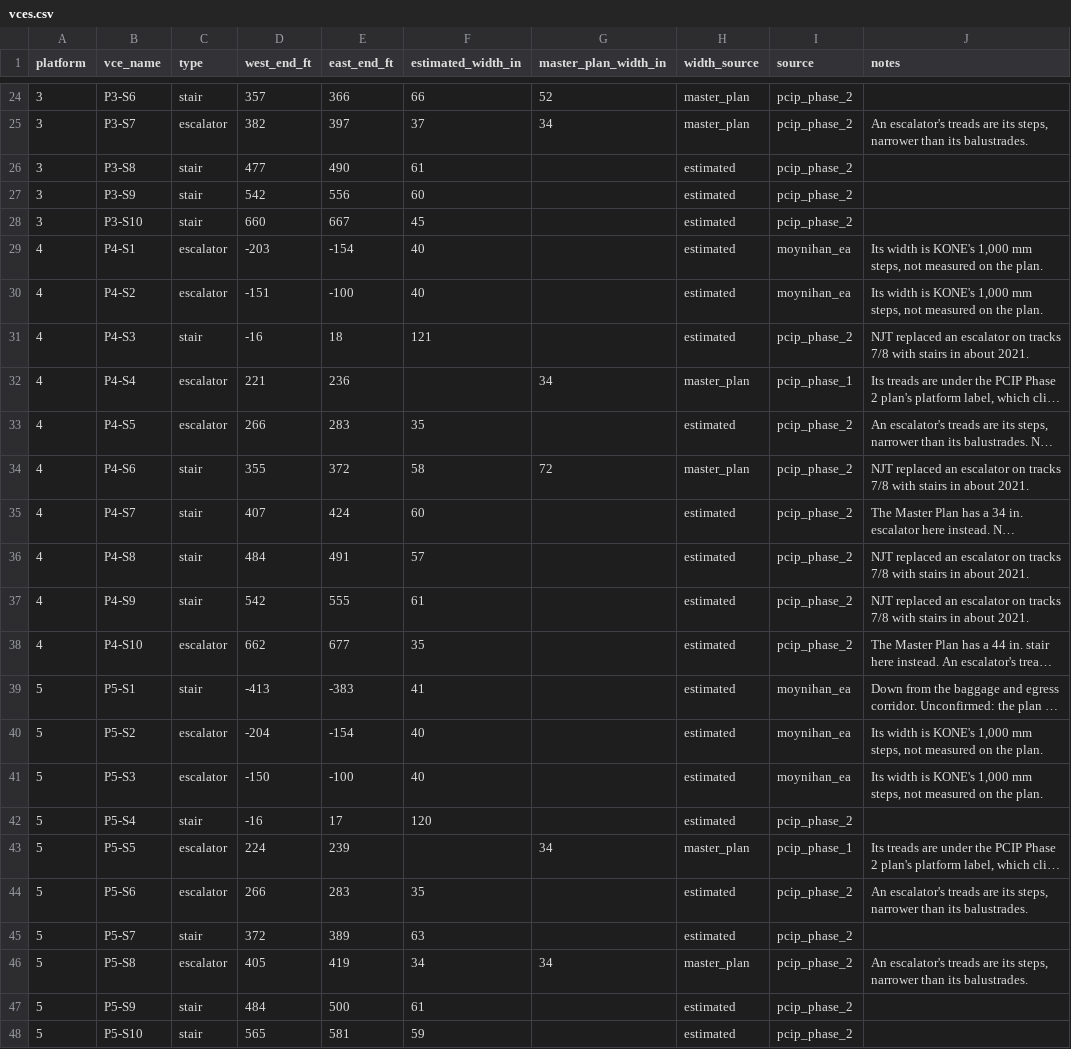
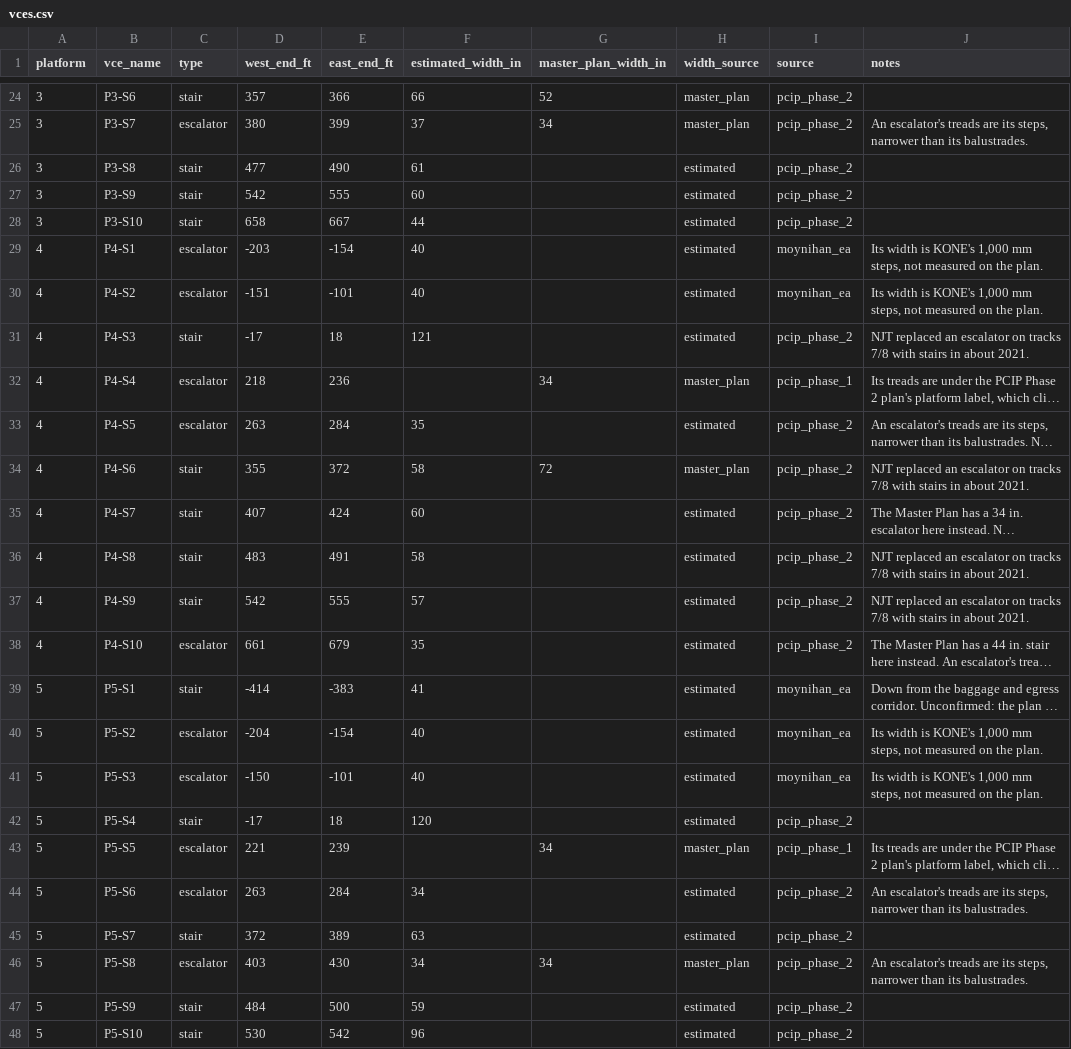
Before and after one commit to effective-transit-alliance/platform-crowd-model, a CSV file: data/vces.csv, drawn as a sheet; only a part is shown, gaps mark what is left out; long unchanged cells end in …; the diff covers the shown part only; the diff names each change by its address in the sheet, - before the commit and + after, or states it on an @@ line.

```diff
--- a/data/vces.csv
+++ b/data/vces.csv
-D25 (west_end_ft): 382
+D25 (west_end_ft): 380
-E25 (east_end_ft): 397
+E25 (east_end_ft): 399
-E27 (east_end_ft): 556
+E27 (east_end_ft): 555
-D28 (west_end_ft): 660
+D28 (west_end_ft): 658
-F28 (estimated_width_in): 45
+F28 (estimated_width_in): 44
-E30 (east_end_ft): -100
+E30 (east_end_ft): -101
-D31 (west_end_ft): -16
+D31 (west_end_ft): -17
-D32 (west_end_ft): 221
+D32 (west_end_ft): 218
-D33 (west_end_ft): 266
+D33 (west_end_ft): 263
-E33 (east_end_ft): 283
+E33 (east_end_ft): 284
-D36 (west_end_ft): 484
+D36 (west_end_ft): 483
-F36 (estimated_width_in): 57
+F36 (estimated_width_in): 58
-F37 (estimated_width_in): 61
+F37 (estimated_width_in): 57
-D38 (west_end_ft): 662
+D38 (west_end_ft): 661
-E38 (east_end_ft): 677
+E38 (east_end_ft): 679
-D39 (west_end_ft): -413
+D39 (west_end_ft): -414
-E41 (east_end_ft): -100
+E41 (east_end_ft): -101
-D42 (west_end_ft): -16
+D42 (west_end_ft): -17
-E42 (east_end_ft): 17
+E42 (east_end_ft): 18
-D43 (west_end_ft): 224
+D43 (west_end_ft): 221
-D44 (west_end_ft): 266
+D44 (west_end_ft): 263
-E44 (east_end_ft): 283
+E44 (east_end_ft): 284
-F44 (estimated_width_in): 35
+F44 (estimated_width_in): 34
-D46 (west_end_ft): 405
+D46 (west_end_ft): 403
-E46 (east_end_ft): 419
+E46 (east_end_ft): 430
-F47 (estimated_width_in): 61
+F47 (estimated_width_in): 59
-D48 (west_end_ft): 565
+D48 (west_end_ft): 530
-E48 (east_end_ft): 581
+E48 (east_end_ft): 542
-F48 (estimated_width_in): 59
+F48 (estimated_width_in): 96
```
Also changed, not shown: 1 added row and 128 edited cells elsewhere in this file, data/vces_field_survey.csv, data/vces_moynihan_ea.csv, 16 other files.
